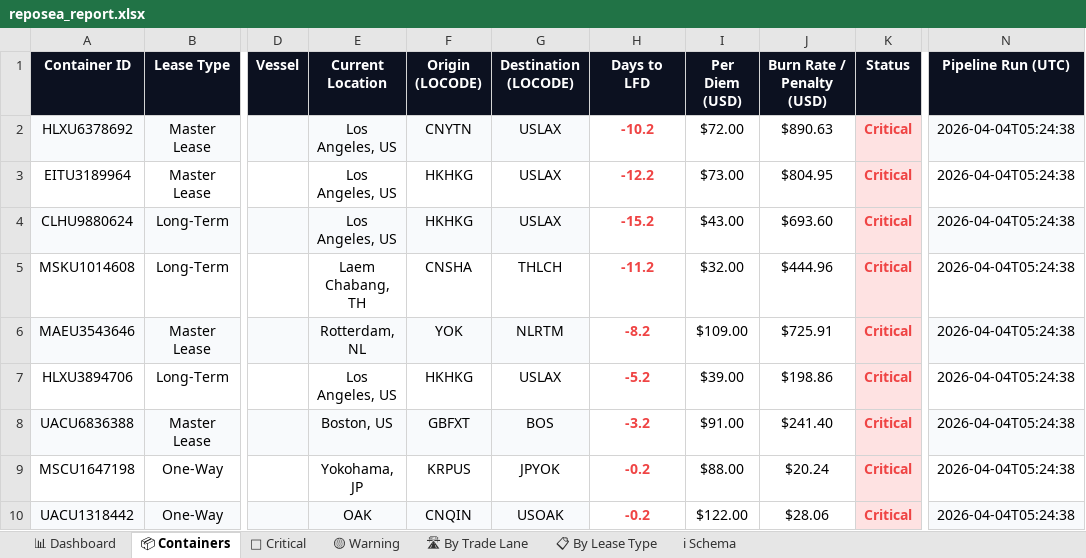
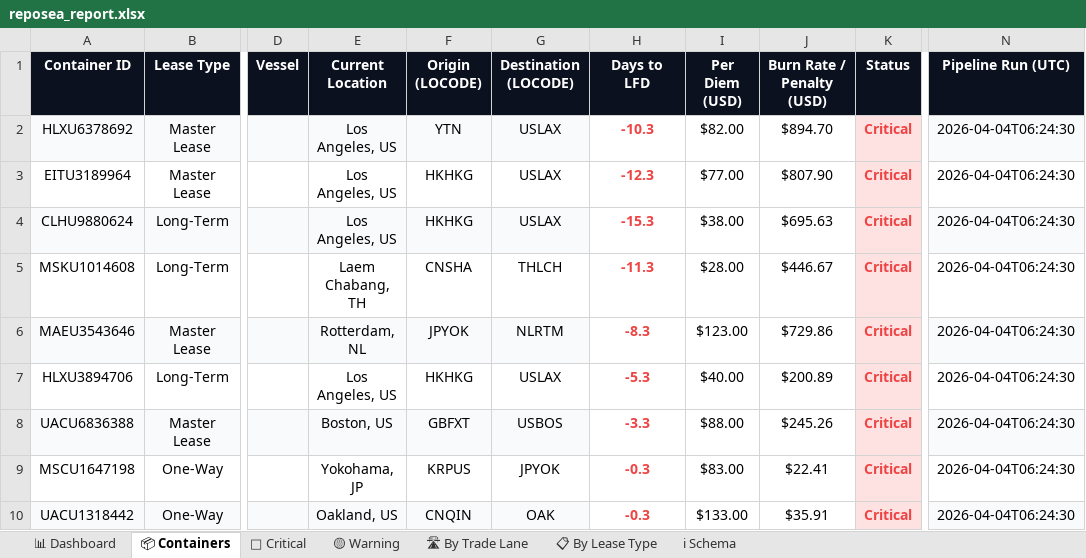
Before and after one commit to rahulmistry18/Reposea_container_optimizer, an Excel workbook: data/exports/reposea_report.xlsx, sheet 📦 Containers, drawn as a sheet; only a part is shown, gaps mark what is left out; values as stored, in another font and other column widths than the file's, no borders; table styles not drawn; the diff covers the shown part only; the diff names each change by its address in the sheet, - before the commit and + after, or states it on an @@ line.

Commit message:
chore(data): pipeline run 2026-04-03T22:24:31Z [skip ci]

```diff
--- a/data/exports/reposea_report.xlsx (sheet 📦 Containers)
+++ b/data/exports/reposea_report.xlsx (sheet 📦 Containers)
-F2 (Origin (LOCODE)): CNYTN
+F2 (Origin (LOCODE)): YTN
-H2 (Days to LFD): -10.2
+H2 (Days to LFD): -10.3
-I2 (Per Diem (USD)): $72.00
+I2 (Per Diem (USD)): $82.00
-J2 (Burn Rate / Penalty (USD)): $890.63
+J2 (Burn Rate / Penalty (USD)): $894.70
-N2:N10 (Pipeline Run (UTC)): 2026-04-04T05:24:38
+N2:N10 (Pipeline Run (UTC)): 2026-04-04T06:24:30
-H3 (Days to LFD): -12.2
+H3 (Days to LFD): -12.3
-I3 (Per Diem (USD)): $73.00
+I3 (Per Diem (USD)): $77.00
-J3 (Burn Rate / Penalty (USD)): $804.95
+J3 (Burn Rate / Penalty (USD)): $807.90
-H4 (Days to LFD): -15.2
+H4 (Days to LFD): -15.3
-I4 (Per Diem (USD)): $43.00
+I4 (Per Diem (USD)): $38.00
-J4 (Burn Rate / Penalty (USD)): $693.60
+J4 (Burn Rate / Penalty (USD)): $695.63
-H5 (Days to LFD): -11.2
+H5 (Days to LFD): -11.3
-I5 (Per Diem (USD)): $32.00
+I5 (Per Diem (USD)): $28.00
-J5 (Burn Rate / Penalty (USD)): $444.96
+J5 (Burn Rate / Penalty (USD)): $446.67
-F6 (Origin (LOCODE)): YOK
+F6 (Origin (LOCODE)): JPYOK
-H6 (Days to LFD): -8.2
+H6 (Days to LFD): -8.3
-I6 (Per Diem (USD)): $109.00
+I6 (Per Diem (USD)): $123.00
-J6 (Burn Rate / Penalty (USD)): $725.91
+J6 (Burn Rate / Penalty (USD)): $729.86
-H7 (Days to LFD): -5.2
+H7 (Days to LFD): -5.3
-I7 (Per Diem (USD)): $39.00
+I7 (Per Diem (USD)): $40.00
-J7 (Burn Rate / Penalty (USD)): $198.86
+J7 (Burn Rate / Penalty (USD)): $200.89
-G8 (Destination (LOCODE)): BOS
+G8 (Destination (LOCODE)): USBOS
-H8 (Days to LFD): -3.2
+H8 (Days to LFD): -3.3
-I8 (Per Diem (USD)): $91.00
+I8 (Per Diem (USD)): $88.00
-J8 (Burn Rate / Penalty (USD)): $241.40
+J8 (Burn Rate / Penalty (USD)): $245.26
-H9:H10 (Days to LFD): -0.2
+H9:H10 (Days to LFD): -0.3
-I9 (Per Diem (USD)): $88.00
+I9 (Per Diem (USD)): $83.00
-J9 (Burn Rate / Penalty (USD)): $20.24
+J9 (Burn Rate / Penalty (USD)): $22.41
-E10 (Current Location): OAK
+E10 (Current Location): Oakland, US
-G10 (Destination (LOCODE)): USOAK
+G10 (Destination (LOCODE)): OAK
-I10 (Per Diem (USD)): $122.00
+I10 (Per Diem (USD)): $133.00
-J10 (Burn Rate / Penalty (USD)): $28.06
+J10 (Burn Rate / Penalty (USD)): $35.91
```
Also changed, not shown: 109 edited cells elsewhere in this sheet, sheet 🔴 Critical, sheet 🛣 By Trade Lane, sheet 📋 By Lease Type, sheet 📊 Dashboard, sheet 🟡 Warning, 7 other files.
